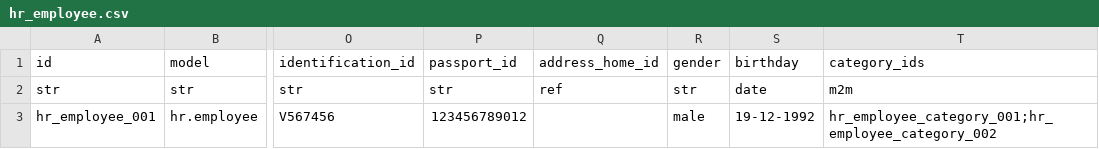
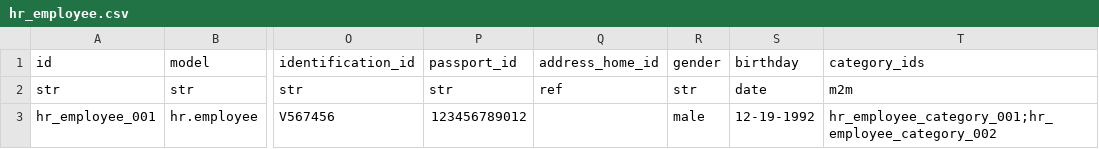
Before and after one commit to Vauxoo/csv2xml, a CSV file: csv2xml/csv2xml/data/csv_template/hr/hr_employee.csv, drawn as a sheet; only a part is shown, gaps mark what is left out; the diff names each change by its address in the sheet, - before the commit and + after, or states it on an @@ line.

Commit message:
[FIX] bad date time format.

```diff
--- a/csv2xml/csv2xml/data/csv_template/hr/hr_employee.csv
+++ b/csv2xml/csv2xml/data/csv_template/hr/hr_employee.csv
-S3: 19-12-1992
+S3: 12-19-1992
```
